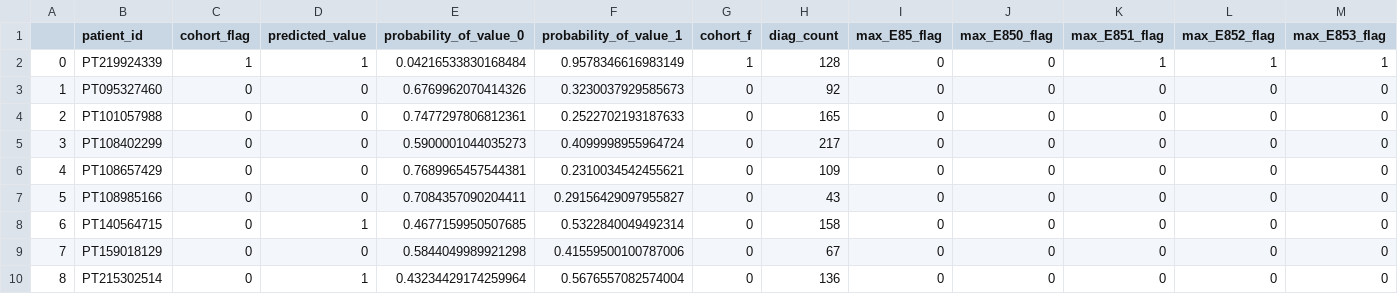
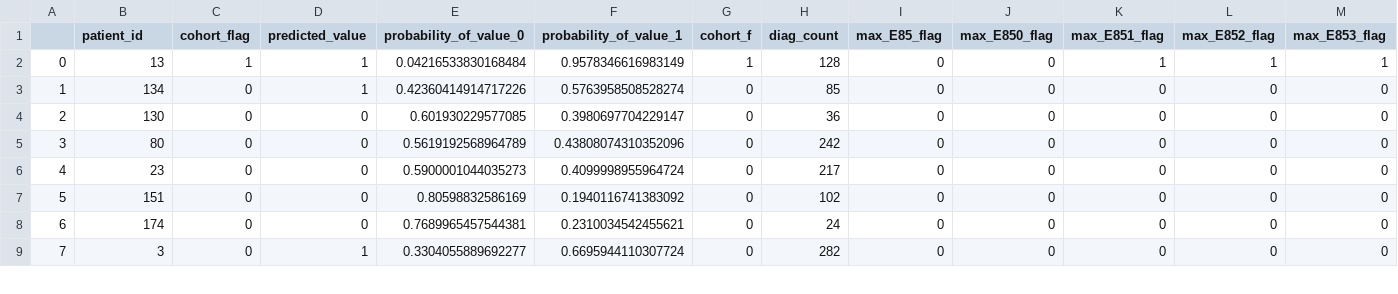
Before and after one commit to JHAS23/Pearl, a CSV file: Validation package 11 features/Outputs/Hereditary_1_19/final_hered_prediction_output_including_all_features.csv, drawn as a sheet; only a part is shown; removed rows and columns are numbered as before the commit, all else as after; rows hold the shown columns only; the diff covers the shown part only; the diff names each change by its address in the sheet, - before the commit and + after, or states it on an @@ line.

```diff
--- a/Validation package 11 features/Outputs/Hereditary_1_19/final_hered_prediction_output_including_all_features.csv
+++ b/Validation package 11 features/Outputs/Hereditary_1_19/final_hered_prediction_output_including_all_features.csv
-B2 (patient_id): PT219924339
+B2 (patient_id): 13
-B3 (patient_id): PT095327460
+B3 (patient_id): 134
-D3 (predicted_value): 0
+D3 (predicted_value): 1
-E3 (probability_of_value_0): 0.6769962070414326
+E3 (probability_of_value_0): 0.42360414914717226
-F3 (probability_of_value_1): 0.3230037929585673
+F3 (probability_of_value_1): 0.5763958508528274
-H3 (diag_count): 92
+H3 (diag_count): 85
-B4 (patient_id): PT101057988
+B4 (patient_id): 130
-E4 (probability_of_value_0): 0.7477297806812361
+E4 (probability_of_value_0): 0.601930229577085
-F4 (probability_of_value_1): 0.2522702193187633
+F4 (probability_of_value_1): 0.3980697704229147
-H4 (diag_count): 165
+H4 (diag_count): 36
-B5 (patient_id): PT108402299
+B5 (patient_id): 80
-E5 (probability_of_value_0): 0.5900001044035273
+E5 (probability_of_value_0): 0.5619192568964789
-F5 (probability_of_value_1): 0.4099998955964724
+F5 (probability_of_value_1): 0.43808074310352096
-H5 (diag_count): 217
+H5 (diag_count): 242
-B6 (patient_id): PT108657429
+B6 (patient_id): 23
-E6 (probability_of_value_0): 0.7689965457544381
+E6 (probability_of_value_0): 0.5900001044035273
-F6 (probability_of_value_1): 0.2310034542455621
+F6 (probability_of_value_1): 0.4099998955964724
-H6 (diag_count): 109
+H6 (diag_count): 217
-B7 (patient_id): PT108985166
+B7 (patient_id): 151
-E7 (probability_of_value_0): 0.7084357090204411
+E7 (probability_of_value_0): 0.80598832586169
-F7 (probability_of_value_1): 0.29156429097955827
+F7 (probability_of_value_1): 0.1940116741383092
-H7 (diag_count): 43
+H7 (diag_count): 102
-row 8: 6 | PT140564715 | 0 | 1 | 0.4677159950507685 | 0.5322840049492314 | 0 | 158 | 0 | 0 | 0 | 0 | 0
@@ column A renumbered from row 8 down @@
-B8 (patient_id): PT159018129
+B8 (patient_id): 174
-E8 (probability_of_value_0): 0.5844049989921298
+E8 (probability_of_value_0): 0.7689965457544381
-F8 (probability_of_value_1): 0.41559500100787006
+F8 (probability_of_value_1): 0.2310034542455621
-H8 (diag_count): 67
+H8 (diag_count): 24
-B9 (patient_id): PT215302514
+B9 (patient_id): 3
-E9 (probability_of_value_0): 0.43234429174259964
+E9 (probability_of_value_0): 0.3304055889692277
-F9 (probability_of_value_1): 0.5676557082574004
+F9 (probability_of_value_1): 0.6695944110307724
-H9 (diag_count): 136
+H9 (diag_count): 282
```
Also changed, not shown: 2 removed rows and 29 edited cells elsewhere in this file, Validation package 11 features/Outputs/Hereditary_1_9/final_hered_prediction_output_including_all_features.csv, Validation package 11 features/Outputs/Hereditary_Including_E851_1_1/final_hered_incl_prediction_output_including_all_features.csv, 20 other files.
